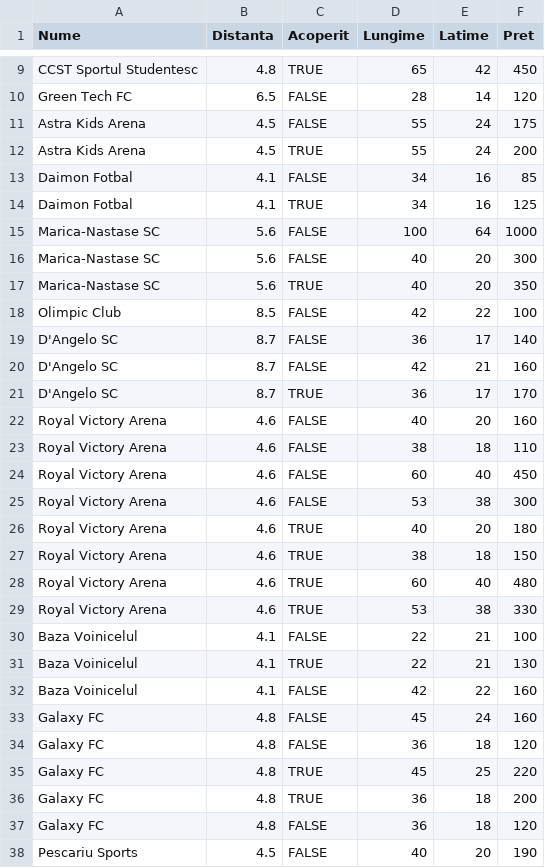
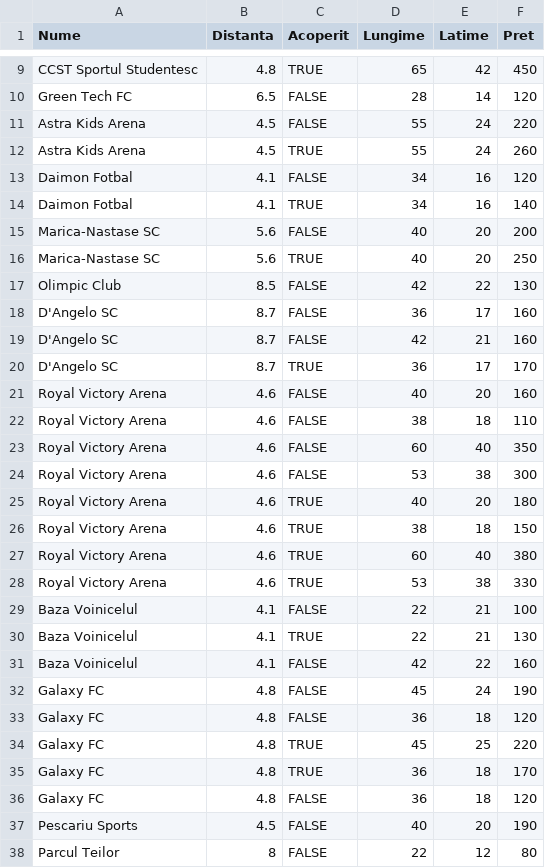
Before and after one commit to Cristi7778/La_Sintetic, a CSV file: ai_endpoint/data/date_terenuri.csv, drawn as a sheet; only a part is shown, gaps mark what is left out; the shorter side is filled out with more unchanged rows; the diff covers the shown part only.

Commit message:
changed dataset

```diff
--- a/ai_endpoint/data/date_terenuri.csv
+++ b/ai_endpoint/data/date_terenuri.csv
@@ -10,11 +10,10 @@ CCST Sportul Studentesc,4.8,TRUE,65,42,450
 Green Tech FC,6.5,FALSE,28,14,120
-Astra Kids Arena,4.5,FALSE,55,24,175
-Astra Kids Arena,4.5,TRUE,55,24,200
-Daimon Fotbal,4.1,FALSE,34,16,85
-Daimon Fotbal,4.1,TRUE,34,16,125
-Marica-Nastase SC,5.6,FALSE,100,64,1000
-Marica-Nastase SC,5.6,FALSE,40,20,300
-Marica-Nastase SC,5.6,TRUE,40,20,350
-Olimpic Club,8.5,FALSE,42,22,100
-D'Angelo SC,8.7,FALSE,36,17,140
+Astra Kids Arena,4.5,FALSE,55,24,220
+Astra Kids Arena,4.5,TRUE,55,24,260
+Daimon Fotbal,4.1,FALSE,34,16,120
+Daimon Fotbal,4.1,TRUE,34,16,140
+Marica-Nastase SC,5.6,FALSE,40,20,200
+Marica-Nastase SC,5.6,TRUE,40,20,250
+Olimpic Club,8.5,FALSE,42,22,130
+D'Angelo SC,8.7,FALSE,36,17,160
 D'Angelo SC,8.7,FALSE,42,21,160
@@ -23,3 +22,3 @@ Royal Victory Arena,4.6,FALSE,40,20,160
 Royal Victory Arena,4.6,FALSE,38,18,110
-Royal Victory Arena,4.6,FALSE,60,40,450
+Royal Victory Arena,4.6,FALSE,60,40,350
 Royal Victory Arena,4.6,FALSE,53,38,300
@@ -27,3 +26,3 @@ Royal Victory Arena,4.6,TRUE,40,20,180
 Royal Victory Arena,4.6,TRUE,38,18,150
-Royal Victory Arena,4.6,TRUE,60,40,480
+Royal Victory Arena,4.6,TRUE,60,40,380
 Royal Victory Arena,4.6,TRUE,53,38,330
@@ -32,6 +31,6 @@ Baza Voinicelul,4.1,TRUE,22,21,130
 Baza Voinicelul,4.1,FALSE,42,22,160
-Galaxy FC,4.8,FALSE,45,24,160
+Galaxy FC,4.8,FALSE,45,24,190
 Galaxy FC,4.8,FALSE,36,18,120
 Galaxy FC,4.8,TRUE,45,25,220
-Galaxy FC,4.8,TRUE,36,18,200
+Galaxy FC,4.8,TRUE,36,18,170
 Galaxy FC,4.8,FALSE,36,18,120
```
Also changed, not shown: 3 removed rows and 14 edited cells elsewhere in this file, 6 other files.
